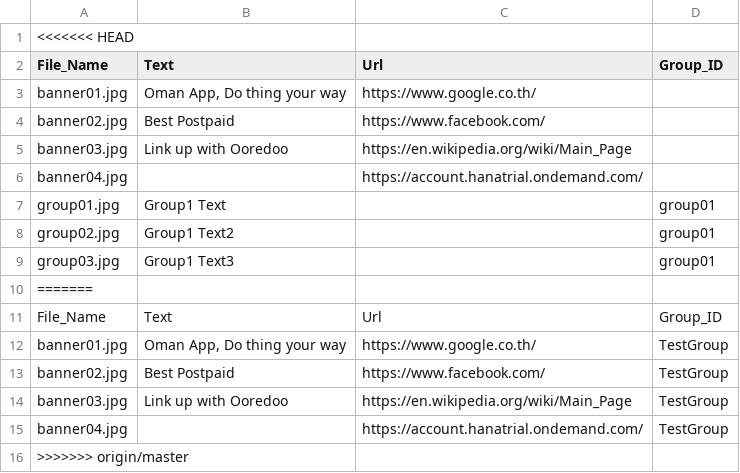
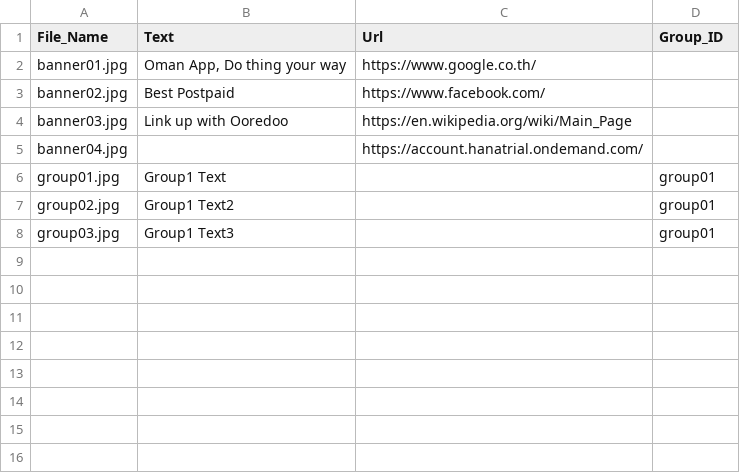
Before and after one commit to KBSOpenSocialGadget/KBSOpenSocialGadget.github.io, a CSV file: Banner/file/config/BannerList.csv, drawn as a sheet.

```diff
--- a/Banner/file/config/BannerList.csv
+++ b/Banner/file/config/BannerList.csv
@@ -1,2 +1 @@
-<<<<<<< HEAD
 File_Name,Text,Url,Group_ID
@@ -9,8 +8 @@ group02.jpg,Group1 Text2,,group01
 group03.jpg,Group1 Text3,,group01
-=======
-File_Name,Text,Url,Group_ID
-banner01.jpg,"Oman App, Do thing your way",https://www.google.co.th/,TestGroup
-banner02.jpg,Best Postpaid,https://www.facebook.com/,TestGroup
-banner03.jpg,Link up with Ooredoo,https://en.wikipedia.org/wiki/Main_Page,TestGroup
-banner04.jpg,,https://account.hanatrial.ondemand.com/,TestGroup
->>>>>>> origin/master
```
Also changed, not shown: 1 other file.
